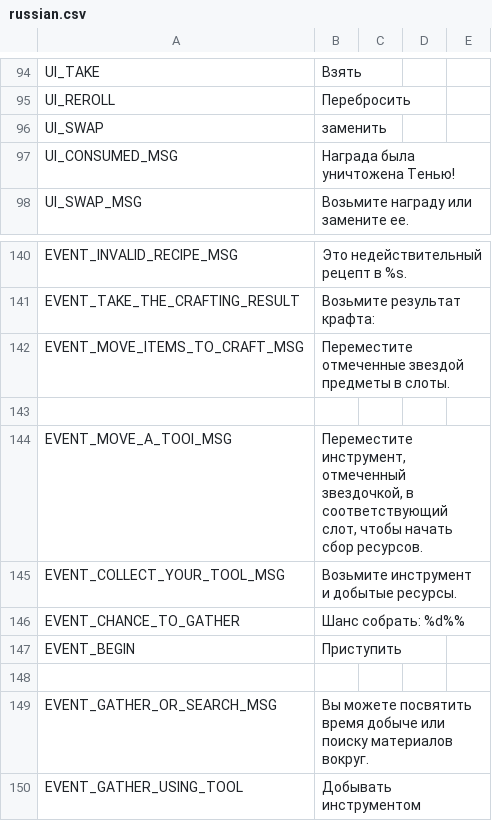
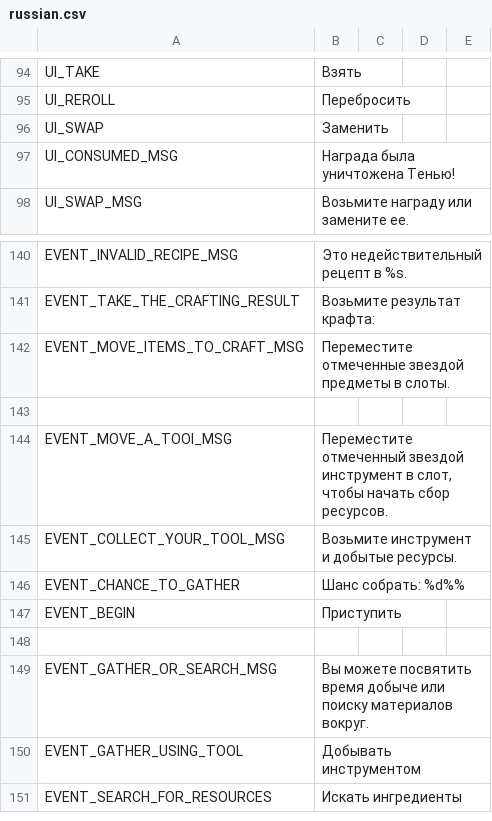
Before and after one commit to shadecoredev/RealmshadeData, a CSV file: data/translations/russian.csv, drawn as a sheet; only a part is shown, gaps mark what is left out; the shorter side is filled out with more unchanged rows.

```diff
--- a/data/translations/russian.csv
+++ b/data/translations/russian.csv
@@ -95,3 +95,3 @@ UI_TAKE,"Взять"
 UI_REROLL,"Перебросить"
-UI_SWAP,"заменить"
+UI_SWAP,"Заменить"
 UI_CONSUMED_MSG,"Награда была уничтожена Тенью!"
@@ -143,3 +143,3 @@ EVENT_MOVE_ITEMS_TO_CRAFT_MSG,"Переместите отмеченные зв
 
-EVENT_MOVE_A_TOOl_MSG,"Переместите инструмент, отмеченный звездочкой, в соответствующий слот, чтобы начать сбор ресурсов."
+EVENT_MOVE_A_TOOl_MSG,"Переместите отмеченный звездой инструмент в слот, чтобы начать сбор ресурсов."
 EVENT_COLLECT_YOUR_TOOL_MSG,"Возьмите инструмент и добытые ресурсы."
```
Also changed, not shown: 43 other files.
